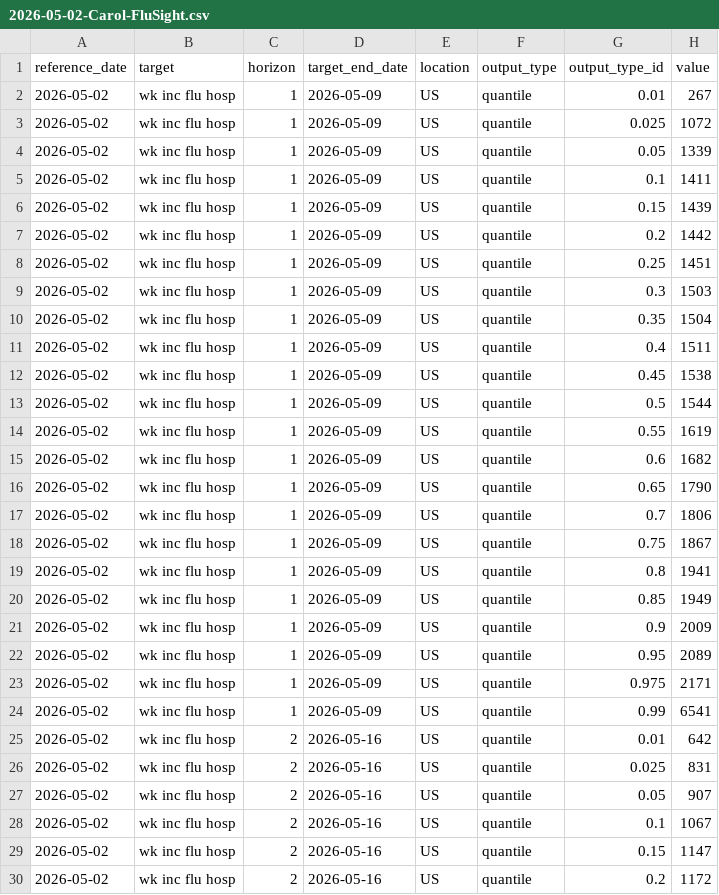
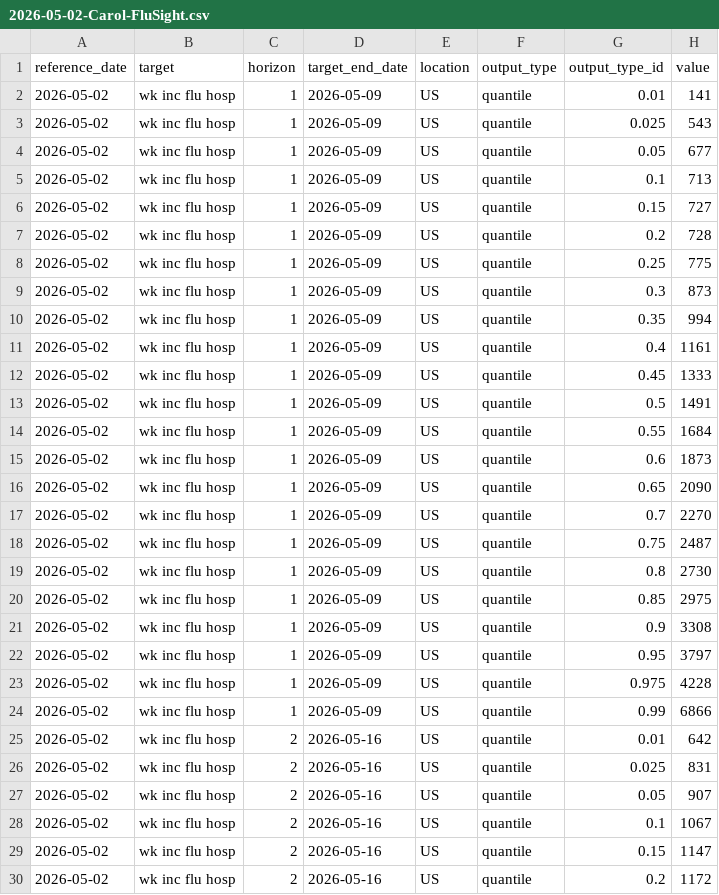
Before and after one commit to carolsmoreira/SISMID-2026-HumanAI, a CSV file: USE-ME/carolmoreira/output/data/08_flusight/final_flusight_submission/2026-05-02-Carol-FluSight.csv, drawn as a sheet; only a part is shown.

```diff
--- a/USE-ME/carolmoreira/output/data/08_flusight/final_flusight_submission/2026-05-02-Carol-FluSight.csv
+++ b/USE-ME/carolmoreira/output/data/08_flusight/final_flusight_submission/2026-05-02-Carol-FluSight.csv
@@ -1,25 +1,25 @@
 reference_date,target,horizon,target_end_date,location,output_type,output_type_id,value
-2026-05-02,wk inc flu hosp,1,2026-05-09,US,quantile,0.01,267
-2026-05-02,wk inc flu hosp,1,2026-05-09,US,quantile,0.025,1072
-2026-05-02,wk inc flu hosp,1,2026-05-09,US,quantile,0.05,1339
-2026-05-02,wk inc flu hosp,1,2026-05-09,US,quantile,0.1,1411
-2026-05-02,wk inc flu hosp,1,2026-05-09,US,quantile,0.15,1439
-2026-05-02,wk inc flu hosp,1,2026-05-09,US,quantile,0.2,1442
-2026-05-02,wk inc flu hosp,1,2026-05-09,US,quantile,0.25,1451
-2026-05-02,wk inc flu hosp,1,2026-05-09,US,quantile,0.3,1503
-2026-05-02,wk inc flu hosp,1,2026-05-09,US,quantile,0.35,1504
-2026-05-02,wk inc flu hosp,1,2026-05-09,US,quantile,0.4,1511
-2026-05-02,wk inc flu hosp,1,2026-05-09,US,quantile,0.45,1538
-2026-05-02,wk inc flu hosp,1,2026-05-09,US,quantile,0.5,1544
-2026-05-02,wk inc flu hosp,1,2026-05-09,US,quantile,0.55,1619
-2026-05-02,wk inc flu hosp,1,2026-05-09,US,quantile,0.6,1682
-2026-05-02,wk inc flu hosp,1,2026-05-09,US,quantile,0.65,1790
-2026-05-02,wk inc flu hosp,1,2026-05-09,US,quantile,0.7,1806
-2026-05-02,wk inc flu hosp,1,2026-05-09,US,quantile,0.75,1867
-2026-05-02,wk inc flu hosp,1,2026-05-09,US,quantile,0.8,1941
-2026-05-02,wk inc flu hosp,1,2026-05-09,US,quantile,0.85,1949
-2026-05-02,wk inc flu hosp,1,2026-05-09,US,quantile,0.9,2009
-2026-05-02,wk inc flu hosp,1,2026-05-09,US,quantile,0.95,2089
-2026-05-02,wk inc flu hosp,1,2026-05-09,US,quantile,0.975,2171
-2026-05-02,wk inc flu hosp,1,2026-05-09,US,quantile,0.99,6541
+2026-05-02,wk inc flu hosp,1,2026-05-09,US,quantile,0.01,141
+2026-05-02,wk inc flu hosp,1,2026-05-09,US,quantile,0.025,543
+2026-05-02,wk inc flu hosp,1,2026-05-09,US,quantile,0.05,677
+2026-05-02,wk inc flu hosp,1,2026-05-09,US,quantile,0.1,713
+2026-05-02,wk inc flu hosp,1,2026-05-09,US,quantile,0.15,727
+2026-05-02,wk inc flu hosp,1,2026-05-09,US,quantile,0.2,728
+2026-05-02,wk inc flu hosp,1,2026-05-09,US,quantile,0.25,775
+2026-05-02,wk inc flu hosp,1,2026-05-09,US,quantile,0.3,873
+2026-05-02,wk inc flu hosp,1,2026-05-09,US,quantile,0.35,994
+2026-05-02,wk inc flu hosp,1,2026-05-09,US,quantile,0.4,1161
+2026-05-02,wk inc flu hosp,1,2026-05-09,US,quantile,0.45,1333
+2026-05-02,wk inc flu hosp,1,2026-05-09,US,quantile,0.5,1491
+2026-05-02,wk inc flu hosp,1,2026-05-09,US,quantile,0.55,1684
+2026-05-02,wk inc flu hosp,1,2026-05-09,US,quantile,0.6,1873
+2026-05-02,wk inc flu hosp,1,2026-05-09,US,quantile,0.65,2090
+2026-05-02,wk inc flu hosp,1,2026-05-09,US,quantile,0.7,2270
+2026-05-02,wk inc flu hosp,1,2026-05-09,US,quantile,0.75,2487
+2026-05-02,wk inc flu hosp,1,2026-05-09,US,quantile,0.8,2730
+2026-05-02,wk inc flu hosp,1,2026-05-09,US,quantile,0.85,2975
+2026-05-02,wk inc flu hosp,1,2026-05-09,US,quantile,0.9,3308
+2026-05-02,wk inc flu hosp,1,2026-05-09,US,quantile,0.95,3797
+2026-05-02,wk inc flu hosp,1,2026-05-09,US,quantile,0.975,4228
+2026-05-02,wk inc flu hosp,1,2026-05-09,US,quantile,0.99,6866
 2026-05-02,wk inc flu hosp,2,2026-05-16,US,quantile,0.01,642
```
Also changed, not shown: USE-ME/carolmoreira/output/data/08_flusight/arimax_extended_variant_summary.csv, USE-ME/carolmoreira/output/data/08_flusight/arimax_model_comparison_by_horizon.csv, 44 other files.
